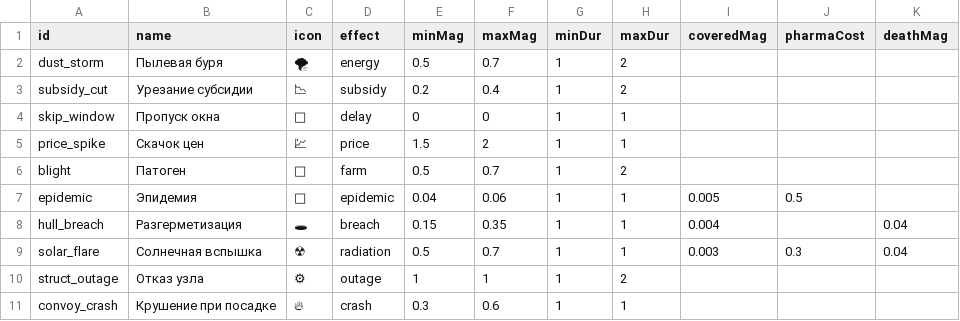
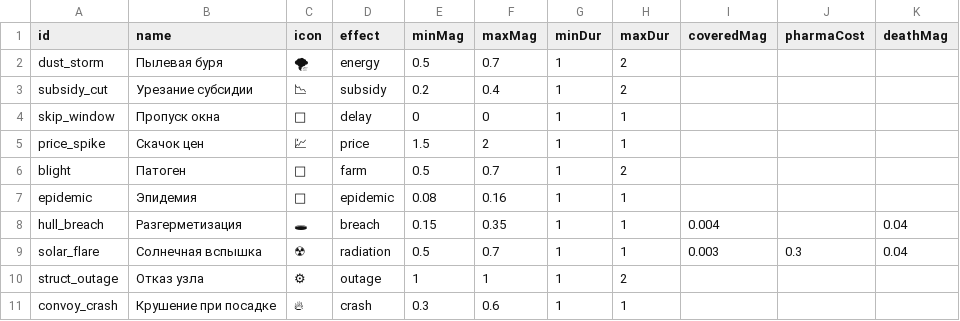
Before and after one commit to Spoonin/outland, a CSV file: src/data/events.csv, drawn as a sheet.

```diff
--- a/src/data/events.csv
+++ b/src/data/events.csv
@@ -6,3 +6,3 @@ price_spike,Скачок цен,💹,price,1.5,2,1,1,,,
 blight,Патоген,🦠,farm,0.5,0.7,1,2,,,
-epidemic,Эпидемия,🤒,epidemic,0.04,0.06,1,1,0.005,0.5,
+epidemic,Эпидемия,🤒,epidemic,0.08,0.16,1,1,,,
 hull_breach,Разгерметизация,🕳,breach,0.15,0.35,1,1,0.004,,0.04
```
Also changed, not shown: src/data/structures.csv, 14 other files.
